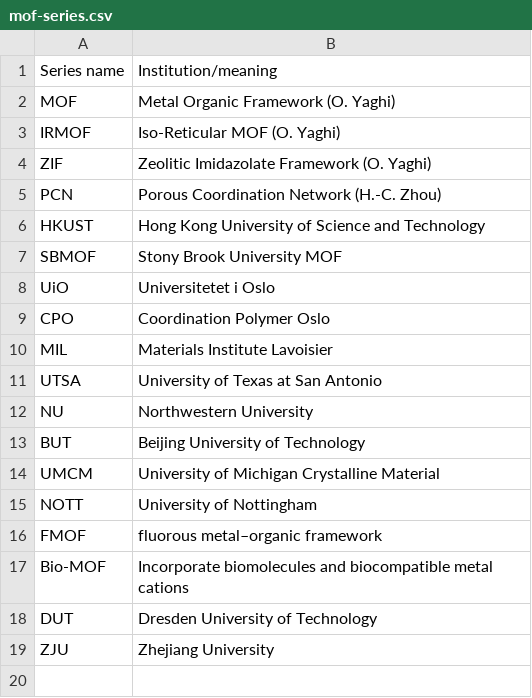
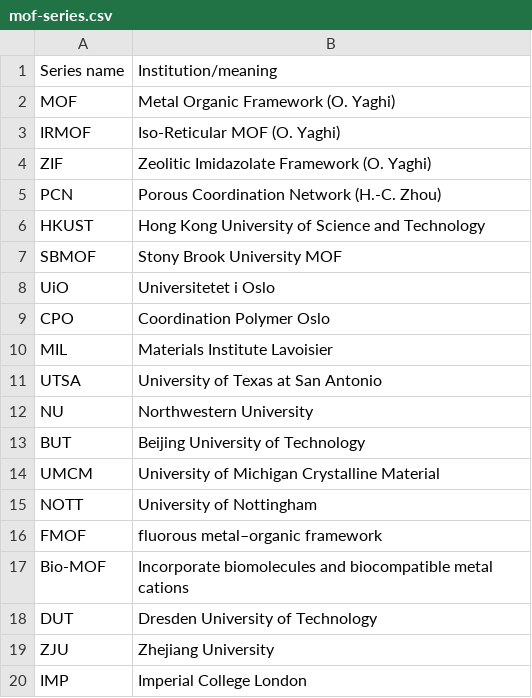
Before and after one commit to danieleongari/CURATED-MOFs, a CSV file: mof-series.csv, drawn as a sheet.

Commit message:
Update mof-series.csv

```diff
--- a/mof-series.csv
+++ b/mof-series.csv
@@ -19 +19,2 @@ DUT,Dresden University of Technology
 ZJU,Zhejiang University
+IMP,Imperial College London
```
